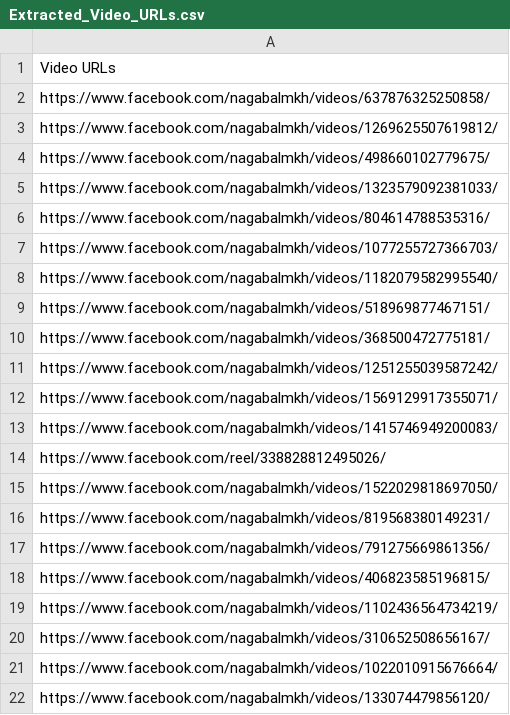
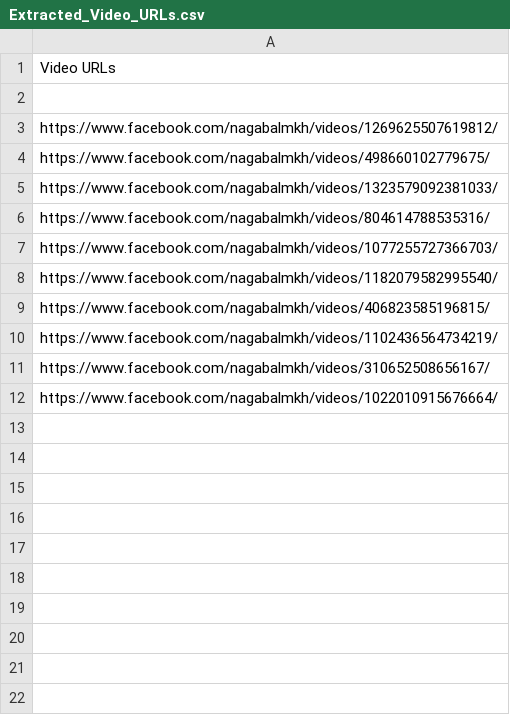
Before and after one commit to khopilot/sovi-project, a CSV file: src/app/components/VideoGallery/Extracted_Video_URLs.csv, drawn as a sheet.

```diff
--- a/src/app/components/VideoGallery/Extracted_Video_URLs.csv
+++ b/src/app/components/VideoGallery/Extracted_Video_URLs.csv
@@ -1,3 +1,3 @@
 Video URLs
-https://www.facebook.com/nagabalmkh/videos/637876325250858/
+
 https://www.facebook.com/nagabalmkh/videos/1269625507619812/
@@ -8,11 +8,2 @@ https://www.facebook.com/nagabalmkh/videos/1077255727366703/
 https://www.facebook.com/nagabalmkh/videos/1182079582995540/
-https://www.facebook.com/nagabalmkh/videos/518969877467151/
-https://www.facebook.com/nagabalmkh/videos/368500472775181/
-https://www.facebook.com/nagabalmkh/videos/1251255039587242/
-https://www.facebook.com/nagabalmkh/videos/1569129917355071/
-https://www.facebook.com/nagabalmkh/videos/1415746949200083/
-https://www.facebook.com/reel/338828812495026/
-https://www.facebook.com/nagabalmkh/videos/1522029818697050/
-https://www.facebook.com/nagabalmkh/videos/819568380149231/
-https://www.facebook.com/nagabalmkh/videos/791275669861356/
 https://www.facebook.com/nagabalmkh/videos/406823585196815/
@@ -21,2 +12 @@ https://www.facebook.com/nagabalmkh/videos/310652508656167/
 https://www.facebook.com/nagabalmkh/videos/1022010915676664/
-https://www.facebook.com/nagabalmkh/videos/133074479856120/
```
Also changed, not shown: 8 other files.
